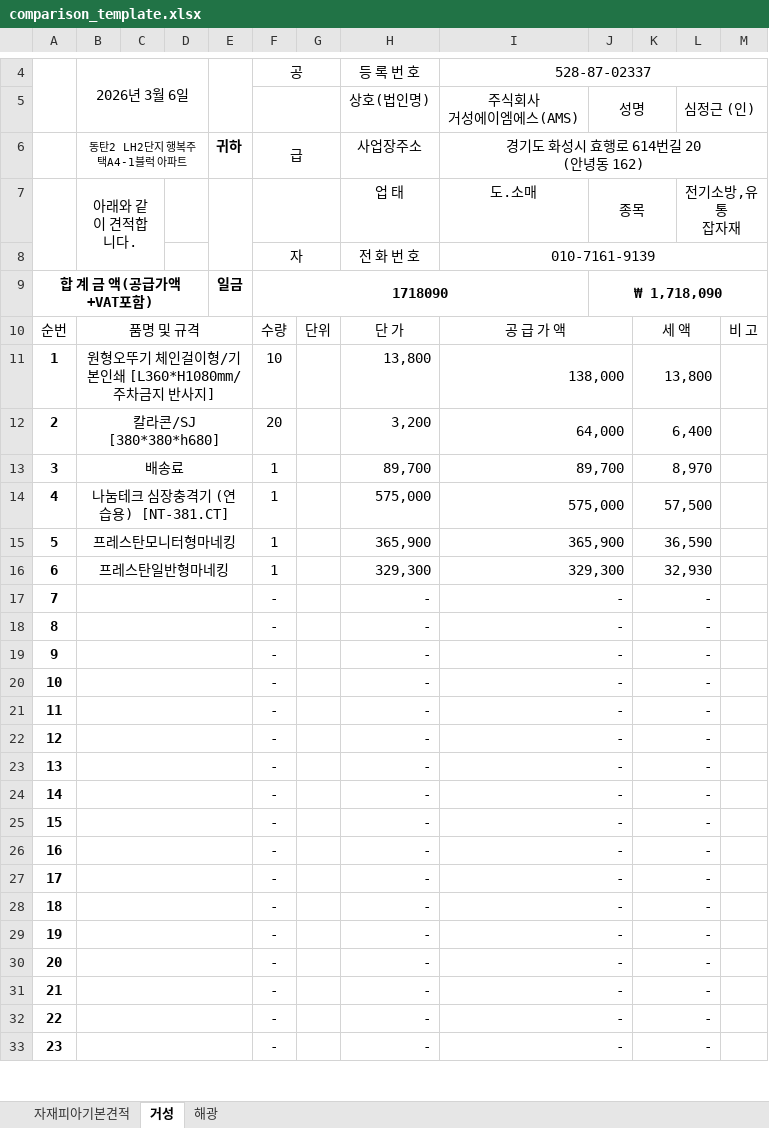
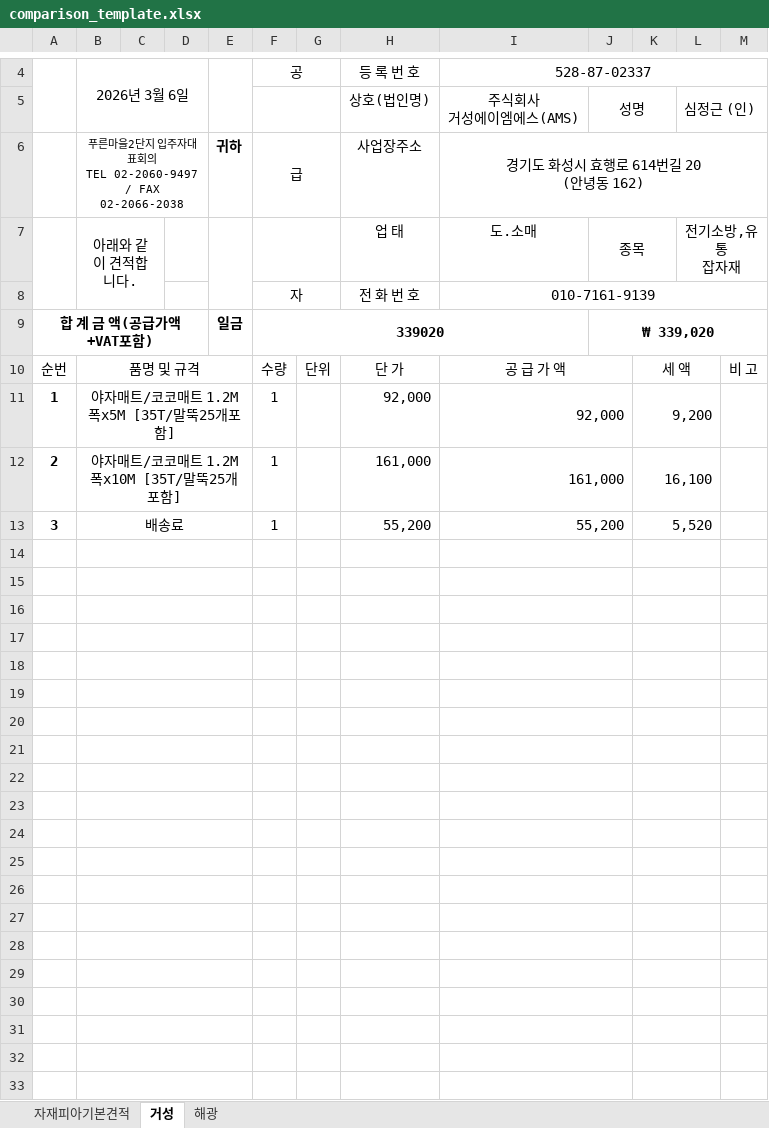
Before and after one commit to jjjjnate-dotcom/quote-compare-project, an Excel workbook: resources/comparison_template.xlsx, sheet 거성, drawn as a sheet; only a part is shown, gaps mark what is left out; values as stored, in another font and other column widths than the file's, no borders; charts and pictures not drawn; removed rows and columns are numbered as before the commit, all else as after; ↵ is a line break in a cell; the diff covers the shown part only; the diff names each change by its address in the sheet, - before the commit and + after, or states it on an @@ line.

```diff
--- a/resources/comparison_template.xlsx (sheet 거성)
+++ b/resources/comparison_template.xlsx (sheet 거성)
-B6: 동탄2 LH2단지 행복주택A4-1블럭 아파트
+B6: 푸른마을2단지 입주자대표회의 ↵ TEL 02-2060-9497 / FAX 02-2066-2038
-F9: 1718090
+F9: 339020
-J9: ₩ 1,718,090
+J9: ₩ 339,020
-row 11: 1 | 원형오뚜기 체인걸이형/기본인쇄 [L360*H1080mm/주차금지 반사지] |  |  |  | 10 |  | 13,800 | 138,000 |  | 13,800
-row 12: 2 | 칼라콘/SJ [380*380*h680] |  |  |  | 20 |  | 3,200 | 64,000 |  | 6,400
+row 11: 1 | 야자매트/코코매트 1.2M폭x5M [35T/말뚝25개포함] |  |  |  | 1 |  | 92,000 | 92,000 |  | 9,200
+row 12: 2 | 야자매트/코코매트 1.2M폭x10M [35T/말뚝25개포함] |  |  |  | 1 |  | 161,000 | 161,000 |  | 16,100
-H13: 89,700
+H13: 55,200
-I13: 89,700
+I13: 55,200
-K13: 8,970
+K13: 5,520
-row 14: 4 | 나눔테크 심장충격기 (연습용) [NT-381.CT] |  |  |  | 1 |  | 575,000 | 575,000 |  | 57,500
+row 14: (empty)
-row 15: 5 | 프레스탄모니터형마네킹 |  |  |  | 1 |  | 365,900 | 365,900 |  | 36,590
+row 15: (empty)
-row 16: 6 | 프레스탄일반형마네킹 |  |  |  | 1 |  | 329,300 | 329,300 |  | 32,930
+row 16: (empty)
-row 17: 7 |  |  |  |  | - |  | - | - |  | -
+row 17: (empty)
-row 18: 8 |  |  |  |  | - |  | - | - |  | -
+row 18: (empty)
-row 19: 9 |  |  |  |  | - |  | - | - |  | -
+row 19: (empty)
-row 20: 10 |  |  |  |  | - |  | - | - |  | -
+row 20: (empty)
-row 21: 11 |  |  |  |  | - |  | - | - |  | -
+row 21: (empty)
-row 22: 12 |  |  |  |  | - |  | - | - |  | -
+row 22: (empty)
-row 23: 13 |  |  |  |  | - |  | - | - |  | -
+row 23: (empty)
-row 24: 14 |  |  |  |  | - |  | - | - |  | -
+row 24: (empty)
-row 25: 15 |  |  |  |  | - |  | - | - |  | -
+row 25: (empty)
-row 26: 16 |  |  |  |  | - |  | - | - |  | -
+row 26: (empty)
-row 27: 17 |  |  |  |  | - |  | - | - |  | -
+row 27: (empty)
-row 28: 18 |  |  |  |  | - |  | - | - |  | -
+row 28: (empty)
-row 29: 19 |  |  |  |  | - |  | - | - |  | -
+row 29: (empty)
-row 30: 20 |  |  |  |  | - |  | - | - |  | -
+row 30: (empty)
-row 31: 21 |  |  |  |  | - |  | - | - |  | -
+row 31: (empty)
-row 32: 22 |  |  |  |  | - |  | - | - |  | -
+row 32: (empty)
-row 33: 23 |  |  |  |  | - |  | - | - |  | -
+row 33: (empty)
```
Also changed, not shown: 1 added row and 1 removed row elsewhere in this sheet, sheet 해광, sheet 자재피아기본견적, formulas that keep their value, charts or pictures, 5 other files.
